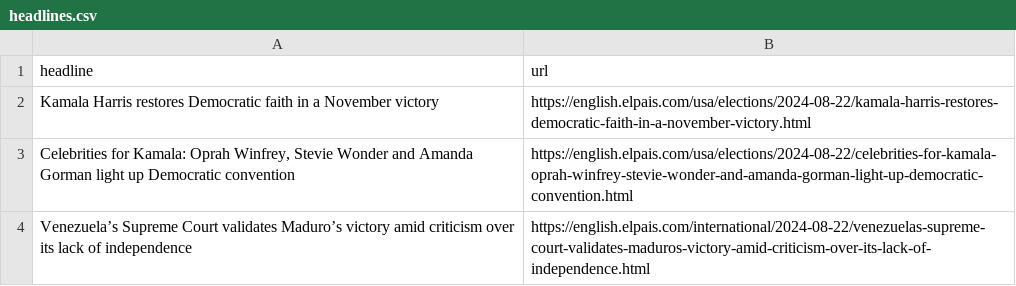
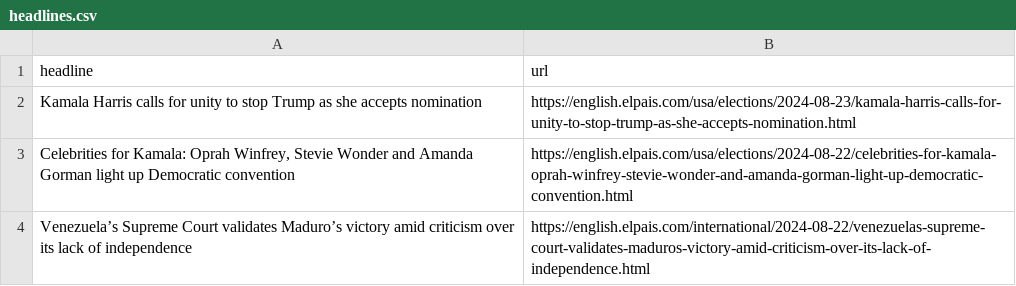
Before and after one commit to patvoe/lede-2024-auto-scraper, a CSV file: headlines.csv, drawn as a sheet; only a part is shown.

```diff
--- a/headlines.csv
+++ b/headlines.csv
@@ -1,3 +1,3 @@
 headline,url
-Kamala Harris restores Democratic faith in a November victory ,https://english.elpais.com/usa/elections/2024-08-22/kamala-harris-restores-democratic-faith-in-a-november-victory.html
+Kamala Harris calls for unity to stop Trump as she accepts nomination,https://english.elpais.com/usa/elections/2024-08-23/kamala-harris-calls-for-unity-to-stop-trump-as-she-accepts-nomination.html
 "Celebrities for Kamala: Oprah Winfrey, Stevie Wonder and Amanda Gorman light up Democratic convention",https://english.elpais.com/usa/elections/2024-08-22/celebrities-for-kamala-oprah-winfrey-stevie-wonder-and-amanda-gorman-light-up-democratic-convention.html
```
